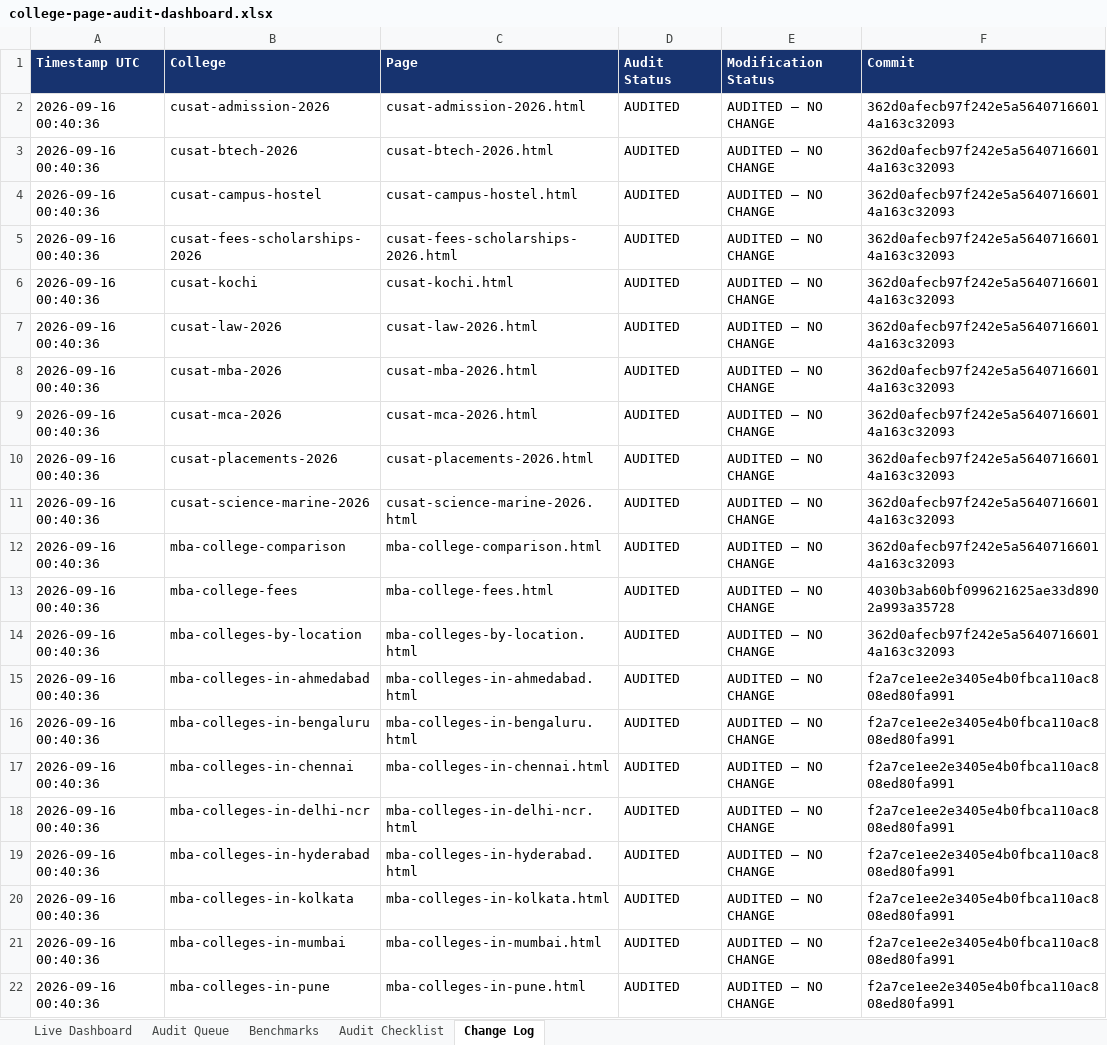
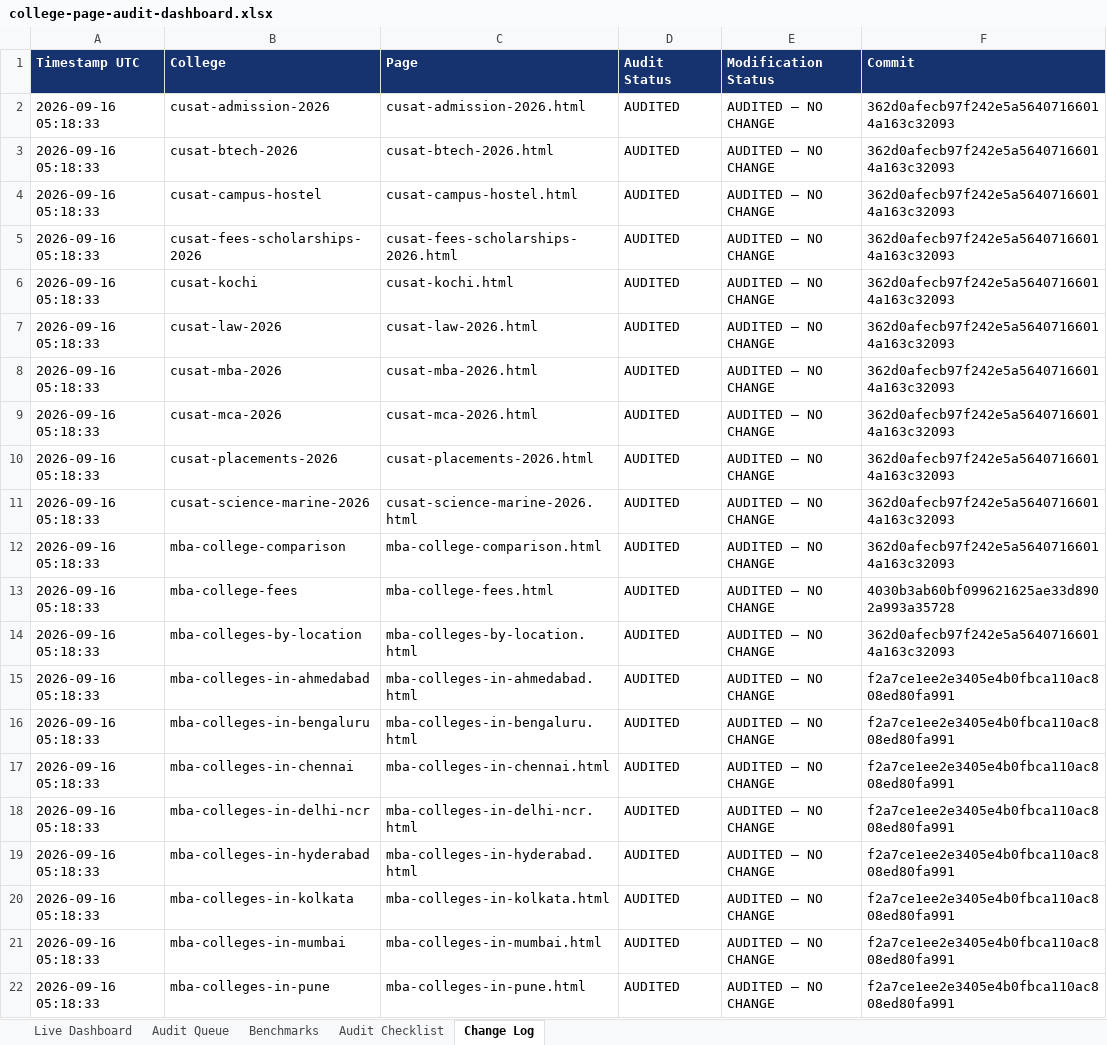
Before and after one commit to vai2110/mba-admission-portal, an Excel workbook: college-page-audit-dashboard.xlsx, sheet Change Log, drawn as a sheet; values as stored, in another font and other column widths than the file's, no borders; the diff names each change by its address in the sheet, - before the commit and + after, or states it on an @@ line.

```diff
--- a/college-page-audit-dashboard.xlsx (sheet Change Log)
+++ b/college-page-audit-dashboard.xlsx (sheet Change Log)
-A2:A22 (Timestamp UTC): 2026-09-16 00:40:36
+A2:A22 (Timestamp UTC): 2026-09-16 05:18:33
```
Also changed, not shown: sheet Live Dashboard, college-production-tracker.xlsx, 1 other file.
